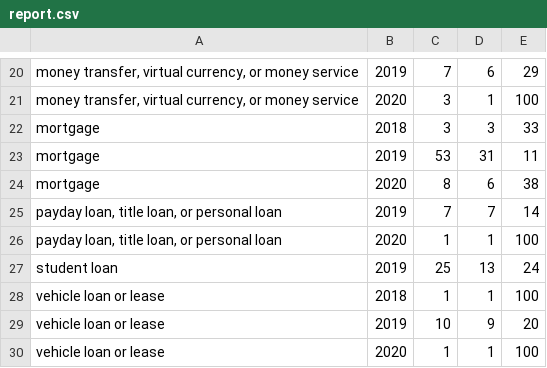
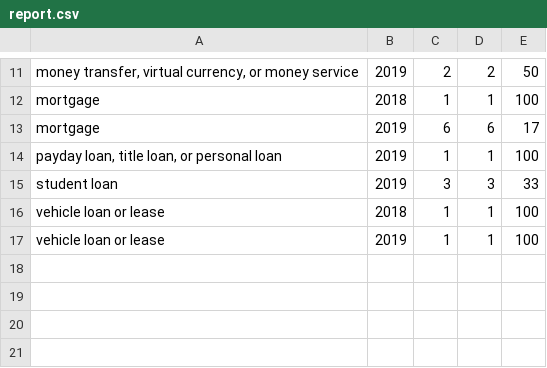
Before and after one commit to sabk18/consumer_complaint, a CSV file: insight_testsuite/test_1/output/report.csv, drawn as a sheet; only a part is shown, gaps mark what is left out; removed rows and columns are numbered as before the commit, all else as after; the diff covers the shown part only; the diff names each change by its address in the sheet, - before the commit and + after, or states it on an @@ line.

```diff
--- a/insight_testsuite/test_1/output/report.csv
+++ b/insight_testsuite/test_1/output/report.csv
-C11: 7
+C11: 2
-D11: 6
+D11: 2
-E11: 29
+E11: 50
-row 21: money transfer, virtual currency, or money service | 2020 | 3 | 1 | 100
-C12: 3
+C12: 1
-D12: 3
+D12: 1
-E12: 33
+E12: 100
-C13: 53
+C13: 6
-D13: 31
+D13: 6
-E13: 11
+E13: 17
-row 24: mortgage | 2020 | 8 | 6 | 38
-row 25: payday loan, title loan, or personal loan | 2019 | 7 | 7 | 14
-B14: 2020
+B14: 2019
-C15: 25
+C15: 3
-D15: 13
+D15: 3
-E15: 24
+E15: 33
-row 29: vehicle loan or lease | 2019 | 10 | 9 | 20
-B17: 2020
+B17: 2019
```
Also changed, not shown: 3 added rows, 12 removed rows and 16 edited cells elsewhere in this file, insight_testsuite/test_2/output/report.csv, 9 other files.
